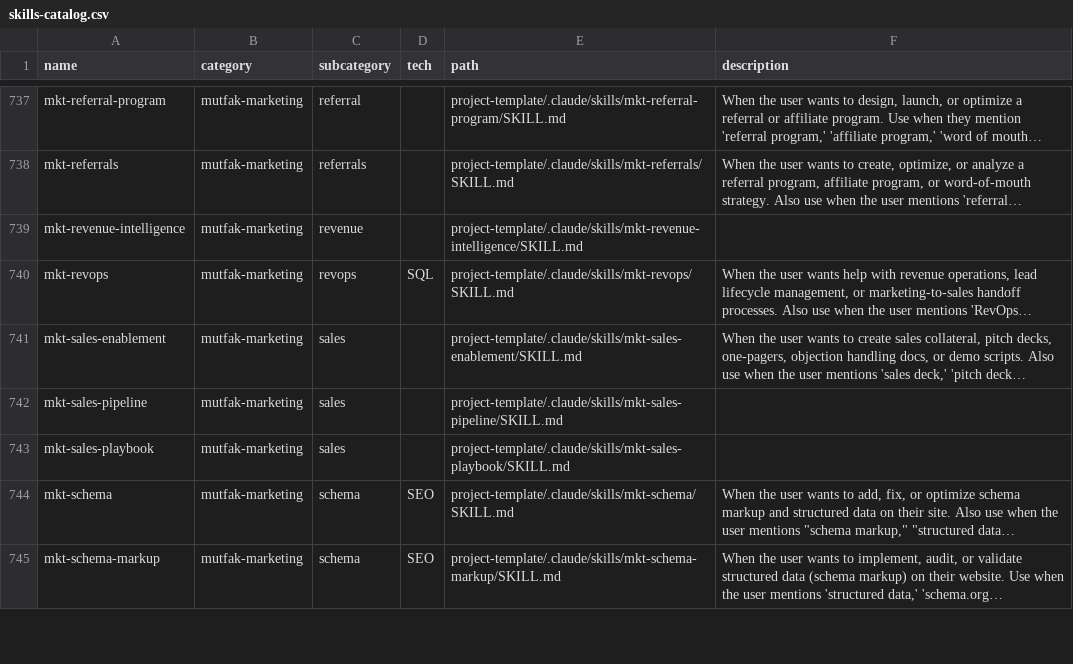
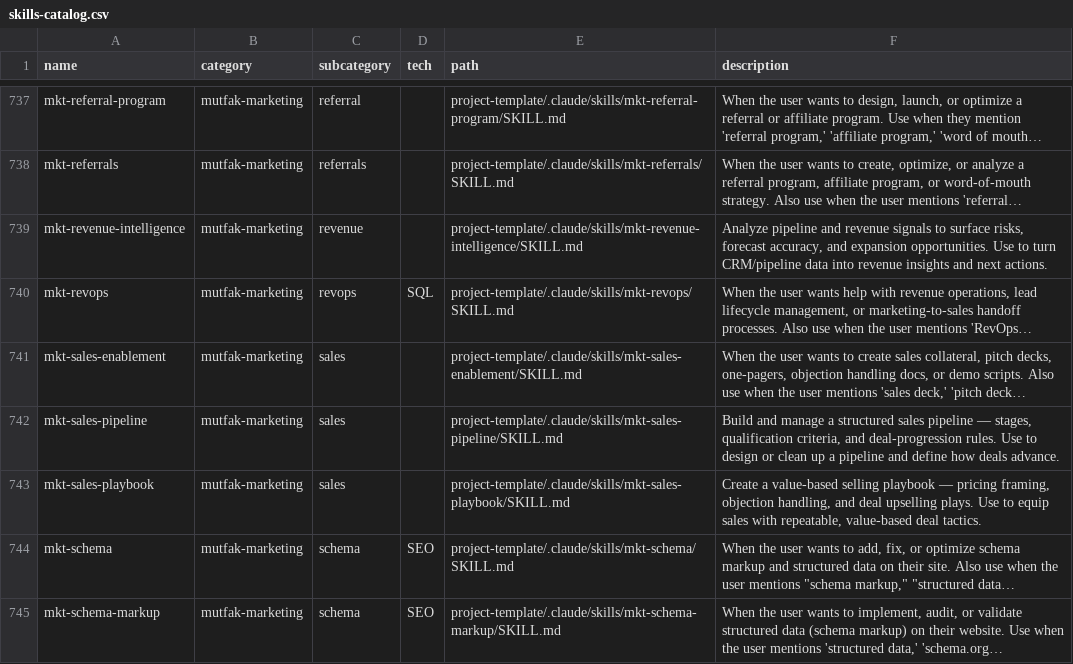
Before and after one commit to Mutfak-Yazilimevi/.github, a CSV file: project-template/.claude/skills/skills-catalog.csv, drawn as a sheet; only a part is shown, gaps mark what is left out; long unchanged cells end in …; the diff covers the shown part only; the diff names each change by its address in the sheet, - before the commit and + after, or states it on an @@ line.

```diff
--- a/project-template/.claude/skills/skills-catalog.csv
+++ b/project-template/.claude/skills/skills-catalog.csv
-F739 (description): (empty)
+F739 (description): Analyze pipeline and revenue signals to surface risks, forecast accuracy, and expansion opportunities. Use to turn CRM/pipeline data into revenue insights and next actions.
-F742 (description): (empty)
+F742 (description): Build and manage a structured sales pipeline — stages, qualification criteria, and deal-progression rules. Use to design or clean up a pipeline and define how deals advance.
-F743 (description): (empty)
+F743 (description): Create a value-based selling playbook — pricing framing, objection handling, and deal upselling plays. Use to equip sales with repeatable, value-based deal tactics.
```
Also changed, not shown: 12 edited cells elsewhere in this file, project-template/.claude/agents/agents-catalog.csv, 43 other files.
